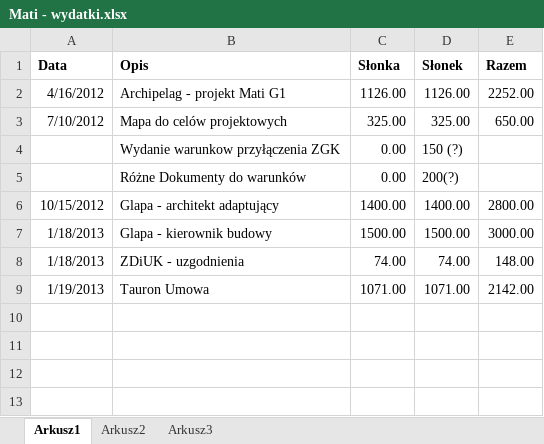
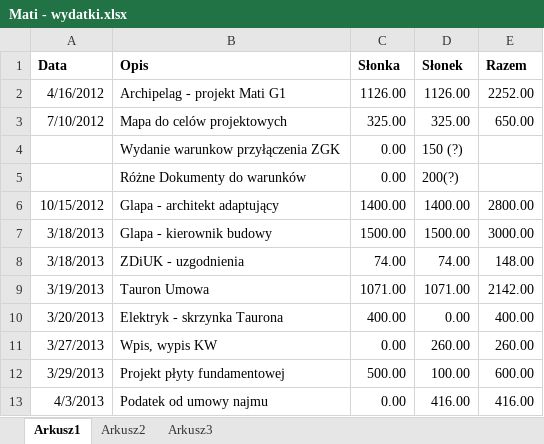
Before and after one commit to bajo2000/mati-sloncowati, an Excel workbook: plan/Mati - wydatki.xlsx, sheet Arkusz1, drawn as a sheet; values as stored, in another font and other column widths than the file's, no borders; the diff names each change by its address in the sheet, - before the commit and + after, or states it on an @@ line.

Commit message:
update wydatków

```diff
--- a/plan/Mati - wydatki.xlsx (sheet Arkusz1)
+++ b/plan/Mati - wydatki.xlsx (sheet Arkusz1)
-A7:A8 (Data): 1/18/2013
+A7:A8 (Data): 3/18/2013
-A9 (Data): 1/19/2013
+A9 (Data): 3/19/2013
+row 10: 3/20/2013 | Elektryk - skrzynka Taurona | 400.00 | 0.00 | 400.00
+row 11: 3/27/2013 | Wpis, wypis KW | 0.00 | 260.00 | 260.00
+row 12: 3/29/2013 | Projekt płyty fundamentowej | 500.00 | 100.00 | 600.00
+row 13: 4/3/2013 | Podatek od umowy najmu | 0.00 | 416.00 | 416.00
```
